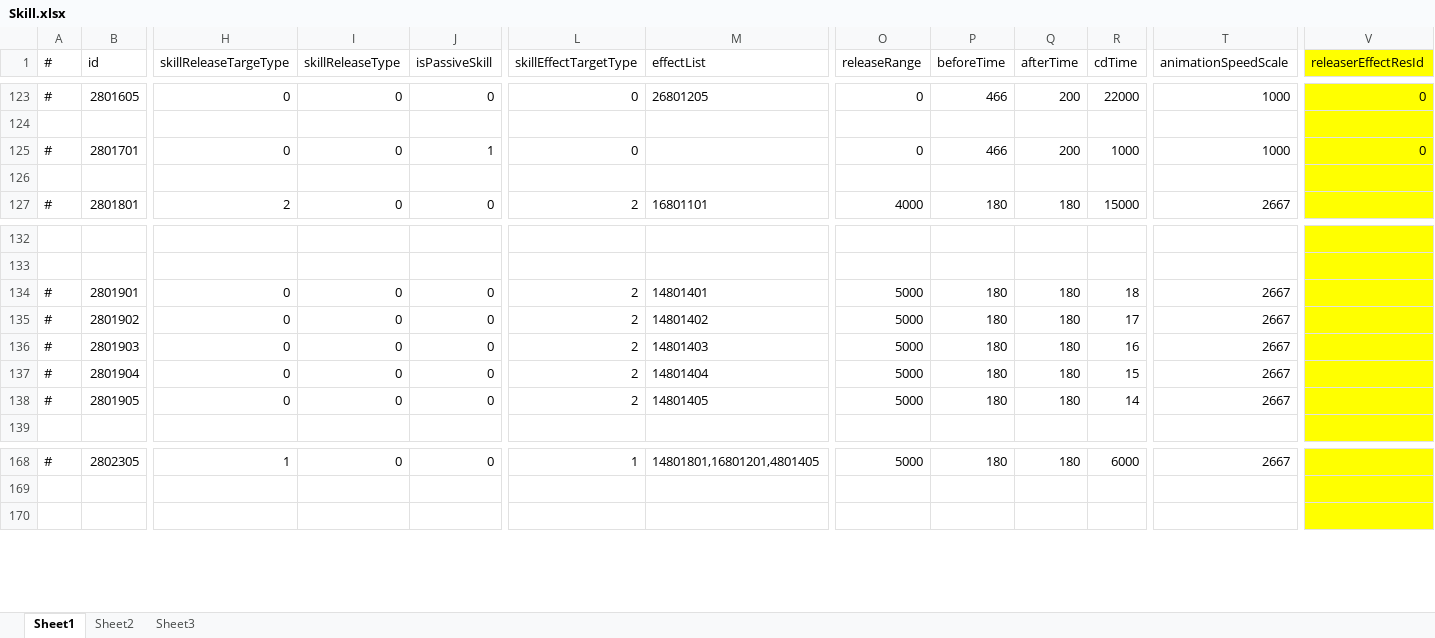
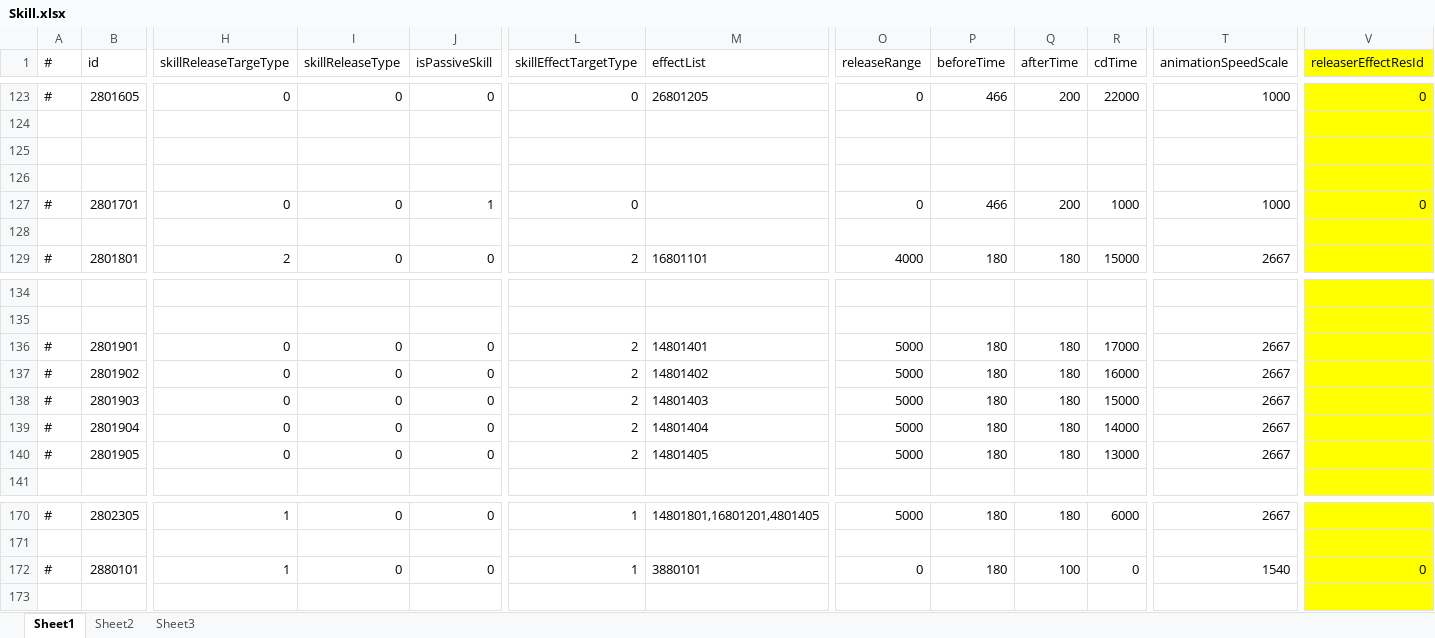
Before and after one commit to thanklzhang/001_GameFramework_Config, an Excel workbook: data_config/Skill.xlsx, sheet Sheet1, drawn as a sheet; only a part is shown, gaps mark what is left out; values as stored, in another font and other column widths than the file's, no borders; addresses are those after the commit; rows hold the shown columns only; the diff names each change by its address in the sheet, - before the commit and + after, or states it on an @@ line.

```diff
--- a/data_config/Skill.xlsx (sheet Sheet1)
+++ b/data_config/Skill.xlsx (sheet Sheet1)
+row 125: (empty)
+row 126: (empty)
-R136 (cdTime): 18
+R136 (cdTime): 17000
-R137 (cdTime): 17
+R137 (cdTime): 16000
-R138 (cdTime): 16
+R138 (cdTime): 15000
-R139 (cdTime): 15
+R139 (cdTime): 14000
-R140 (cdTime): 14
+R140 (cdTime): 13000
+row 172: # | 2880101 | 1 | 0 | 0 | 1 | 3880101 | 0 | 180 | 100 | 0 | 1540 | 0
```
Also changed, not shown: data_config/CalculateEffect.xlsx, data_config/EntityInfo.xlsx, 5 other files.
